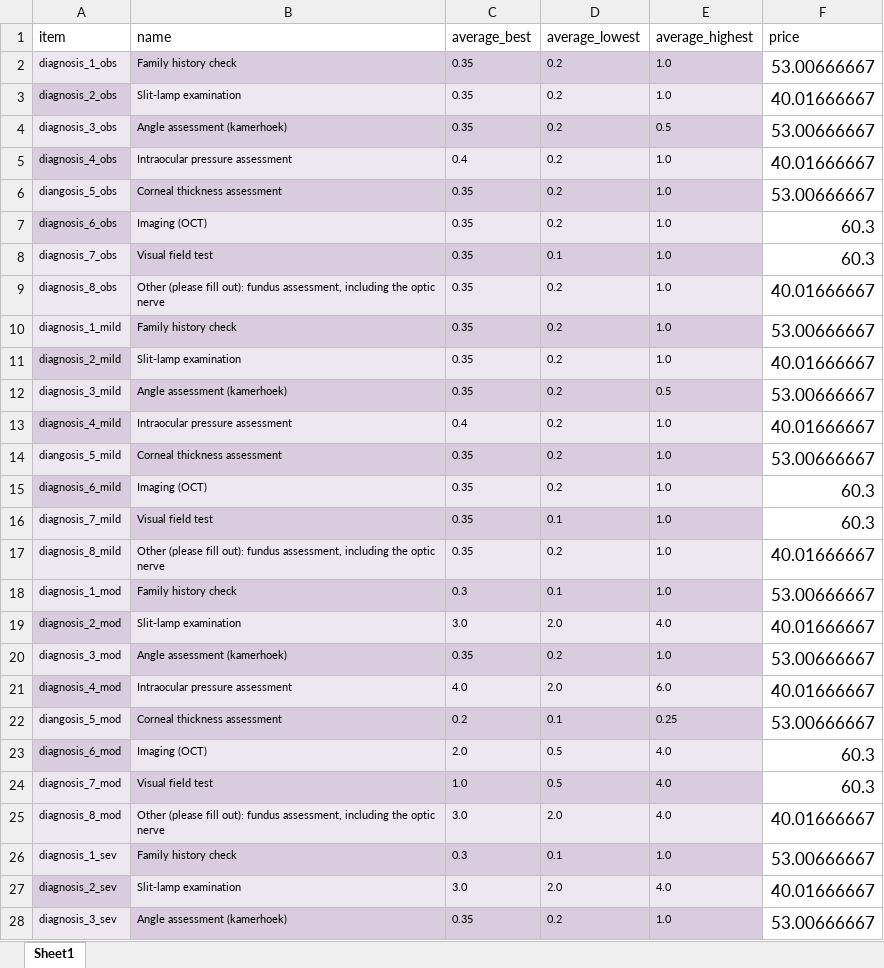
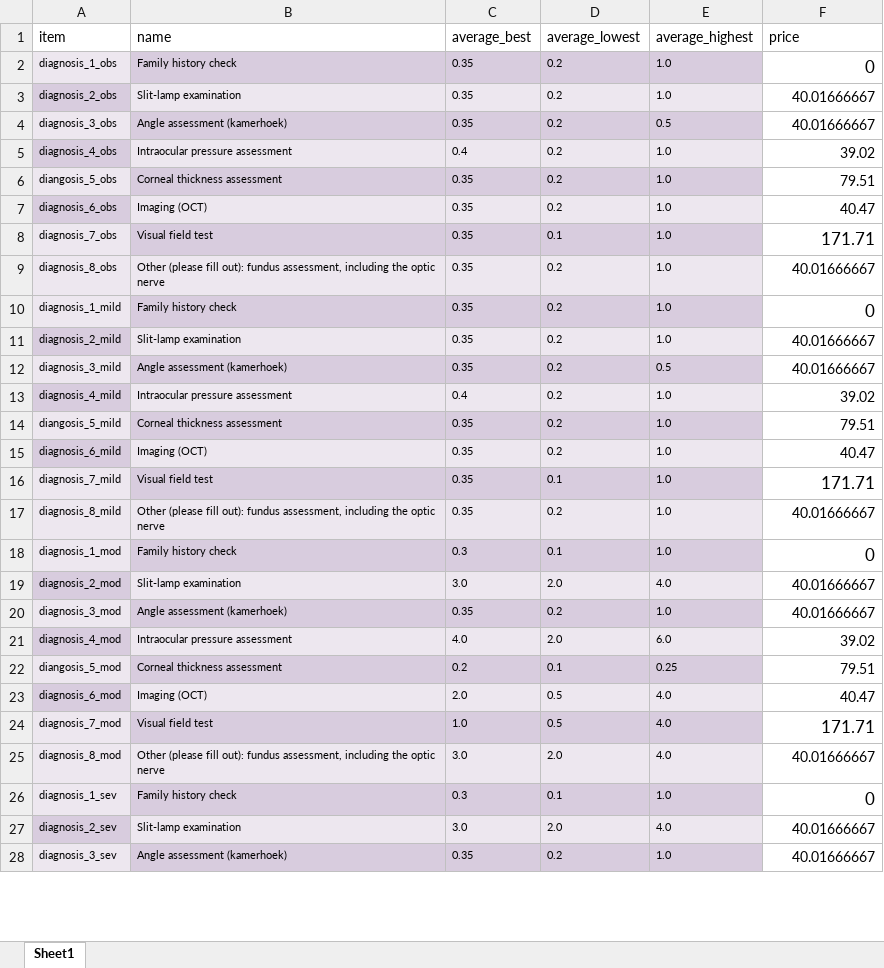
Before and after one commit to BartJanBoverhof/cea-glaucoma-ai-screening, an Excel workbook: data-raw/8c_cost_utilisation_diagnostics.xlsx, sheet Sheet1, drawn as a sheet; only a part is shown; values as stored, in another font and other column widths than the file's, no borders; the diff covers the shown part only; the diff names each change by its address in the sheet, - before the commit and + after, or states it on an @@ line.

```diff
--- a/data-raw/8c_cost_utilisation_diagnostics.xlsx (sheet Sheet1)
+++ b/data-raw/8c_cost_utilisation_diagnostics.xlsx (sheet Sheet1)
-F2 (price): 53.00666667
+F2 (price): 0
@@ F3:F7 text size: smaller @@
-F4 (price): 53.00666667
+F4 (price): 40.01666667
-F5 (price): 40.01666667
+F5 (price): 39.02
-F6 (price): 53.00666667
+F6 (price): 79.51
-F7 (price): 60.3
+F7 (price): 40.47
-F8 (price): 60.3
+F8 (price): 171.71
@@ F9 text size: smaller @@
-F10 (price): 53.00666667
+F10 (price): 0
@@ F11:F15 text size: smaller @@
-F12 (price): 53.00666667
+F12 (price): 40.01666667
-F13 (price): 40.01666667
+F13 (price): 39.02
-F14 (price): 53.00666667
+F14 (price): 79.51
-F15 (price): 60.3
+F15 (price): 40.47
-F16 (price): 60.3
+F16 (price): 171.71
@@ F17 text size: smaller @@
-F18 (price): 53.00666667
+F18 (price): 0
@@ F19:F23 text size: smaller @@
-F20 (price): 53.00666667
+F20 (price): 40.01666667
-F21 (price): 40.01666667
+F21 (price): 39.02
-F22 (price): 53.00666667
+F22 (price): 79.51
-F23 (price): 60.3
+F23 (price): 40.47
-F24 (price): 60.3
+F24 (price): 171.71
@@ F25 text size: smaller @@
-F26 (price): 53.00666667
+F26 (price): 0
@@ F27:F28 text size: smaller @@
-F28 (price): 53.00666667
+F28 (price): 40.01666667
```
Also changed, not shown: 10 edited cells and cell formats elsewhere in this sheet, data-raw/8d_cost_utilisation_intervention.xlsx, 21 other files.
